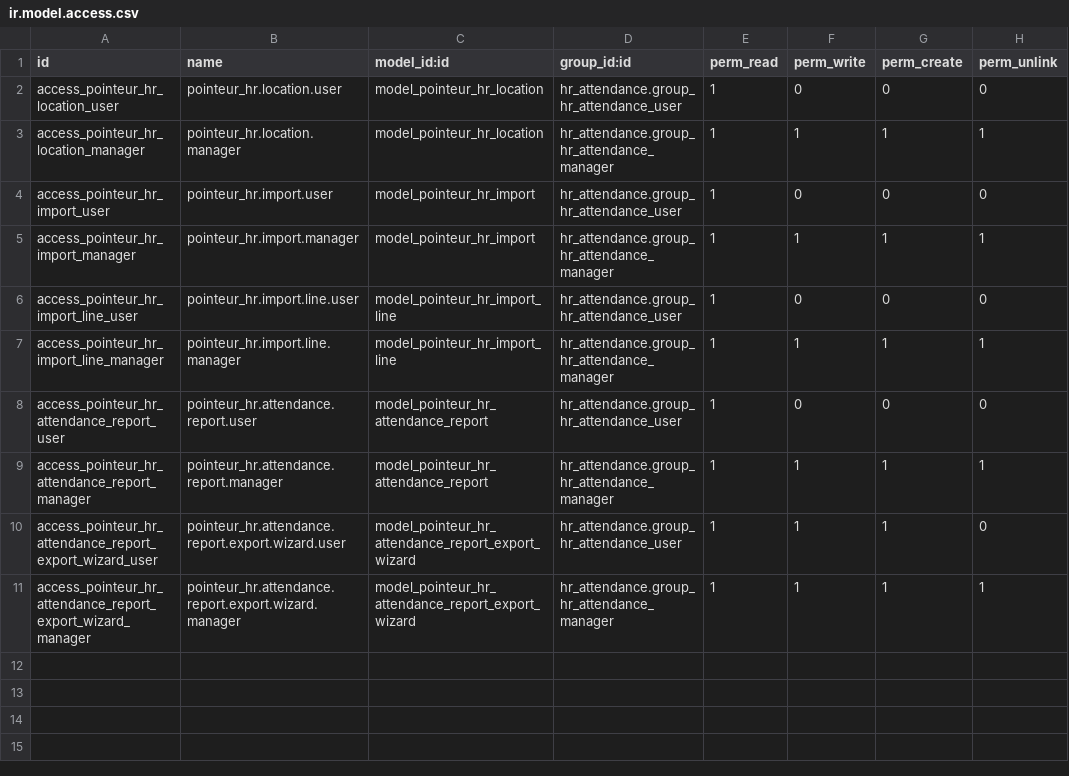
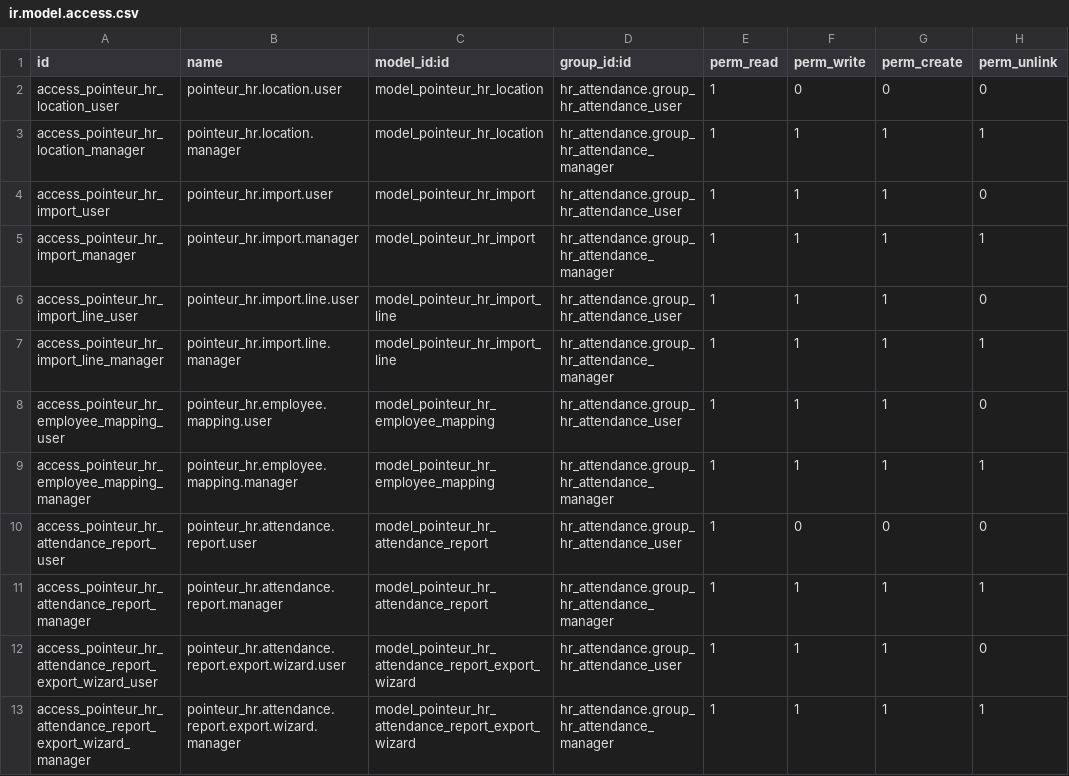
Before and after one commit to Shermine237/fingerprint, a CSV file: security/ir.model.access.csv, drawn as a sheet.

Commit message:
Add Mapping employee feature

```diff
--- a/security/ir.model.access.csv
+++ b/security/ir.model.access.csv
@@ -3,6 +3,8 @@ access_pointeur_hr_location_user,pointeur_hr.location.user,model_pointeur_hr_loc
 access_pointeur_hr_location_manager,pointeur_hr.location.manager,model_pointeur_hr_location,hr_attendance.group_hr_attendance_manager,1,1,1,1
-access_pointeur_hr_import_user,pointeur_hr.import.user,model_pointeur_hr_import,hr_attendance.group_hr_attendance_user,1,0,0,0
+access_pointeur_hr_import_user,pointeur_hr.import.user,model_pointeur_hr_import,hr_attendance.group_hr_attendance_user,1,1,1,0
 access_pointeur_hr_import_manager,pointeur_hr.import.manager,model_pointeur_hr_import,hr_attendance.group_hr_attendance_manager,1,1,1,1
-access_pointeur_hr_import_line_user,pointeur_hr.import.line.user,model_pointeur_hr_import_line,hr_attendance.group_hr_attendance_user,1,0,0,0
+access_pointeur_hr_import_line_user,pointeur_hr.import.line.user,model_pointeur_hr_import_line,hr_attendance.group_hr_attendance_user,1,1,1,0
 access_pointeur_hr_import_line_manager,pointeur_hr.import.line.manager,model_pointeur_hr_import_line,hr_attendance.group_hr_attendance_manager,1,1,1,1
+access_pointeur_hr_employee_mapping_user,pointeur_hr.employee.mapping.user,model_pointeur_hr_employee_mapping,hr_attendance.group_hr_attendance_user,1,1,1,0
+access_pointeur_hr_employee_mapping_manager,pointeur_hr.employee.mapping.manager,model_pointeur_hr_employee_mapping,hr_attendance.group_hr_attendance_manager,1,1,1,1
 access_pointeur_hr_attendance_report_user,pointeur_hr.attendance.report.user,model_pointeur_hr_attendance_report,hr_attendance.group_hr_attendance_user,1,0,0,0
```
Also changed, not shown: 4 other files.
